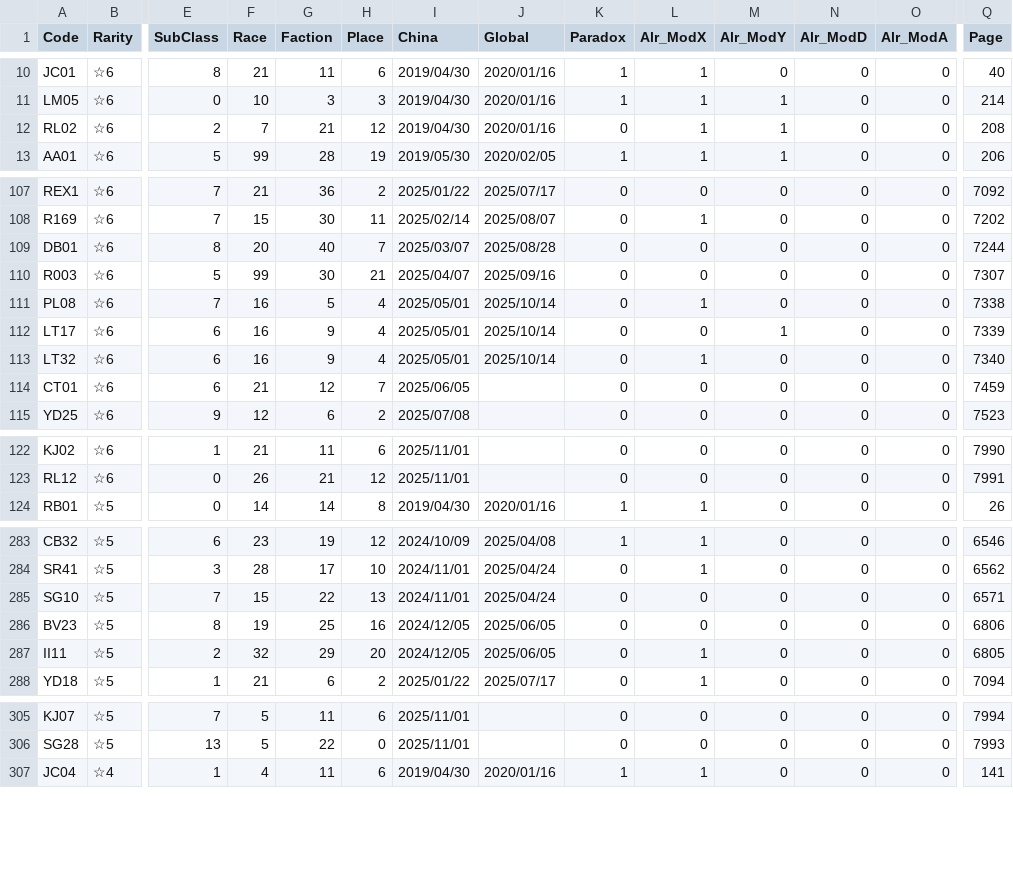
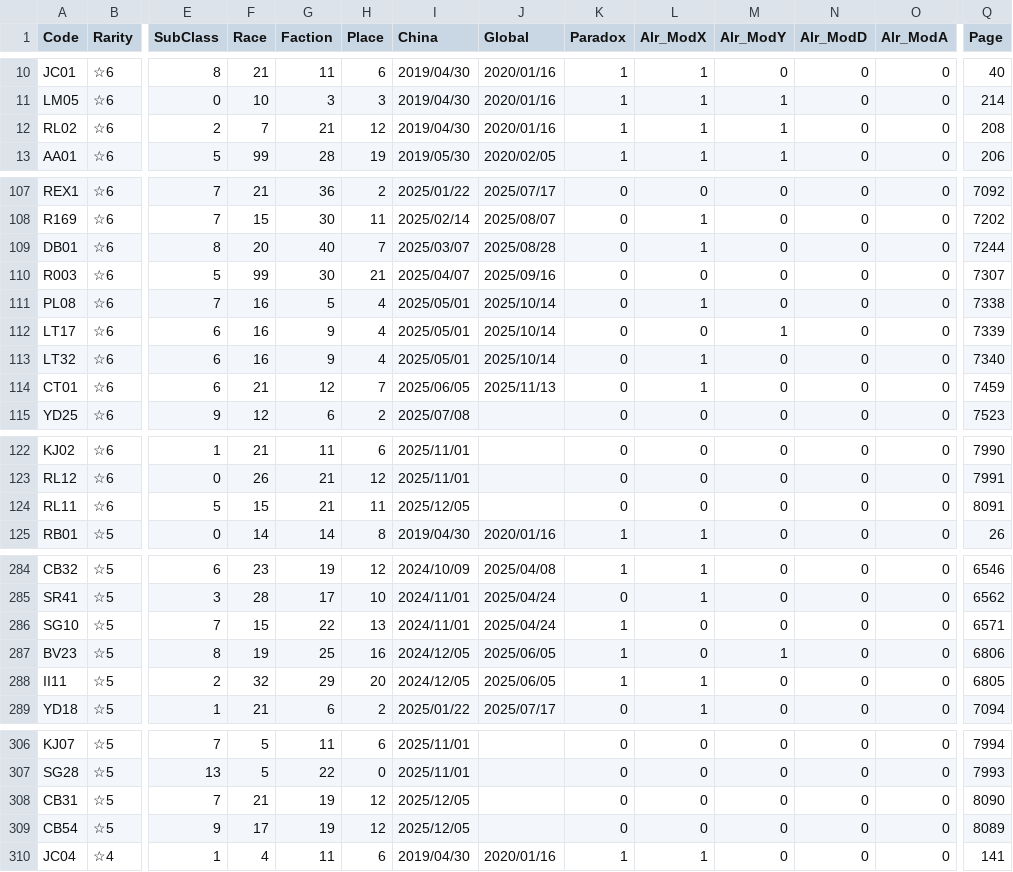
Before and after one commit to ArknightsToolOperatorsManager/InputItem, a CSV file: inputdata/opeinfodata.csv, drawn as a sheet; only a part is shown, gaps mark what is left out; addresses are those after the commit; rows hold the shown columns only; the diff covers the shown part only; the diff names each change by its address in the sheet, - before the commit and + after, or states it on an @@ line.

Commit message:
Update opeinfodata.csv

```diff
--- a/inputdata/opeinfodata.csv
+++ b/inputdata/opeinfodata.csv
-K12 (Paradox): 0
+K12 (Paradox): 1
-L109 (Alr_ModX): 0
+L109 (Alr_ModX): 1
-J114 (Global): (empty)
+J114 (Global): 2025/11/13
-L114 (Alr_ModX): 0
+L114 (Alr_ModX): 1
+row 124: RL11 | ☆6 | 5 | 15 | 21 | 11 | 2025/12/05 |  | 0 | 0 | 0 | 0 | 0 | 8091
-K286:K288 (Paradox): 0
+K286:K288 (Paradox): 1
-M287 (Alr_ModY): 0
+M287 (Alr_ModY): 1
+row 308: CB31 | ☆5 | 7 | 21 | 19 | 12 | 2025/12/05 |  | 0 | 0 | 0 | 0 | 0 | 8090
+row 309: CB54 | ☆5 | 9 | 17 | 19 | 12 | 2025/12/05 |  | 0 | 0 | 0 | 0 | 0 | 8089
```
Also changed, not shown: 7 edited cells elsewhere in this file.
